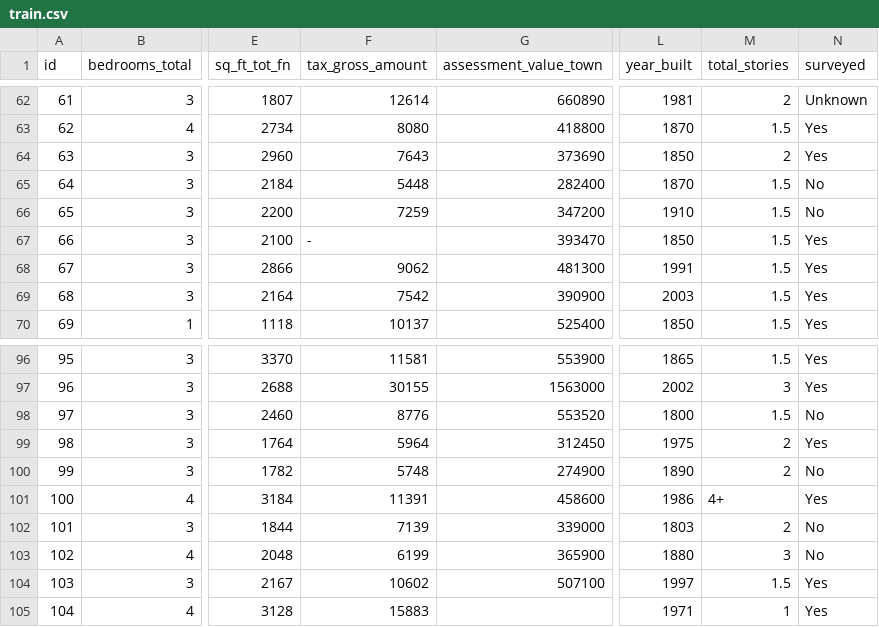
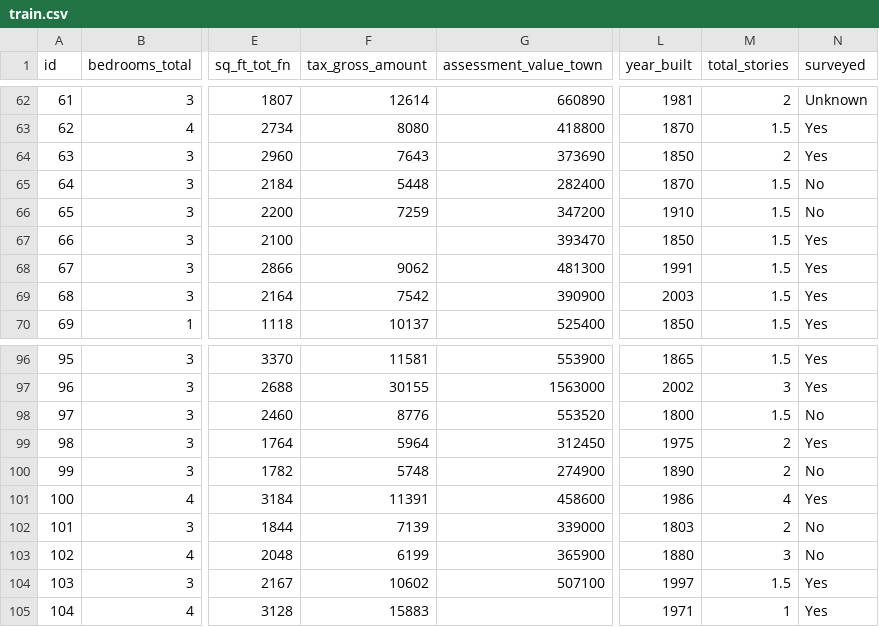
Before and after one commit to EnterpriseDeepLearning/housing-prices-wide-and-deep, a CSV file: train.csv, drawn as a sheet; only a part is shown, gaps mark what is left out; the diff names each change by its address in the sheet, - before the commit and + after, or states it on an @@ line.

```diff
--- a/train.csv
+++ b/train.csv
-F67 (tax_gross_amount): -
+F67 (tax_gross_amount): (empty)
-M101 (total_stories): 4+
+M101 (total_stories): 4
```
Also changed, not shown: 1 other file.
